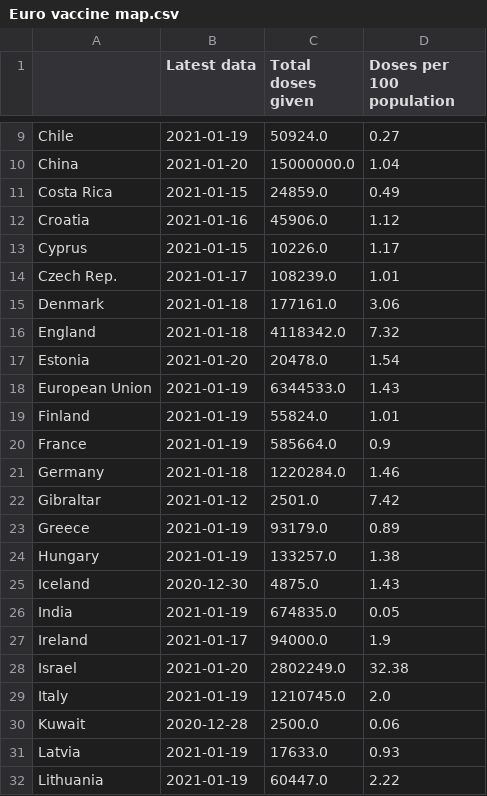
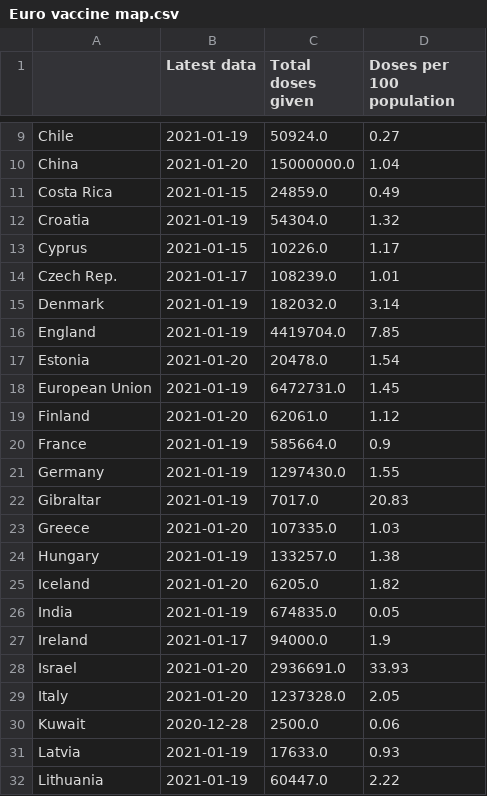
Before and after one commit to simoncook/Spectator, a CSV file: Euro vaccine map.csv, drawn as a sheet; only a part is shown, gaps mark what is left out; the diff covers the shown part only.

Commit message:
Python upload 21/01/2021 08:12:31

```diff
--- a/Euro vaccine map.csv
+++ b/Euro vaccine map.csv
@@ -11,20 +11,20 @@ China,2021-01-20,15000000.0,1.04
 Costa Rica,2021-01-15,24859.0,0.49
-Croatia,2021-01-16,45906.0,1.12
+Croatia,2021-01-19,54304.0,1.32
 Cyprus,2021-01-15,10226.0,1.17
 Czech Rep.,2021-01-17,108239.0,1.01
-Denmark,2021-01-18,177161.0,3.06
-England,2021-01-18,4118342.0,7.32
+Denmark,2021-01-19,182032.0,3.14
+England,2021-01-19,4419704.0,7.85
 Estonia,2021-01-20,20478.0,1.54
-European Union,2021-01-19,6344533.0,1.43
-Finland,2021-01-19,55824.0,1.01
+European Union,2021-01-19,6472731.0,1.45
+Finland,2021-01-20,62061.0,1.12
 France,2021-01-19,585664.0,0.9
-Germany,2021-01-18,1220284.0,1.46
-Gibraltar,2021-01-12,2501.0,7.42
-Greece,2021-01-19,93179.0,0.89
+Germany,2021-01-19,1297430.0,1.55
+Gibraltar,2021-01-19,7017.0,20.83
+Greece,2021-01-20,107335.0,1.03
 Hungary,2021-01-19,133257.0,1.38
-Iceland,2020-12-30,4875.0,1.43
+Iceland,2021-01-20,6205.0,1.82
 India,2021-01-19,674835.0,0.05
 Ireland,2021-01-17,94000.0,1.9
-Israel,2021-01-20,2802249.0,32.38
-Italy,2021-01-19,1210745.0,2.0
+Israel,2021-01-20,2936691.0,33.93
+Italy,2021-01-20,1237328.0,2.05
 Kuwait,2020-12-28,2500.0,0.06
```
Also changed, not shown: 50 edited cells elsewhere in this file.
